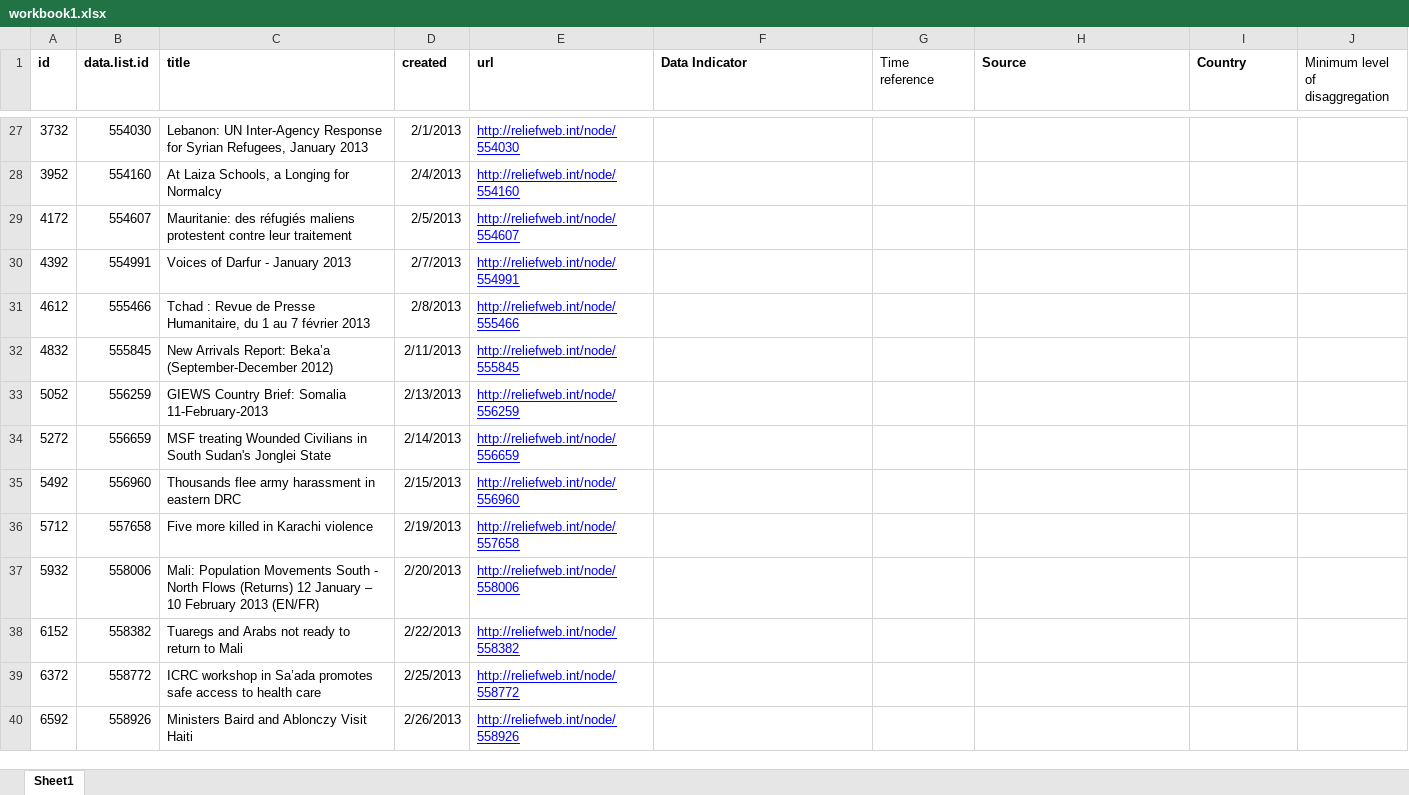
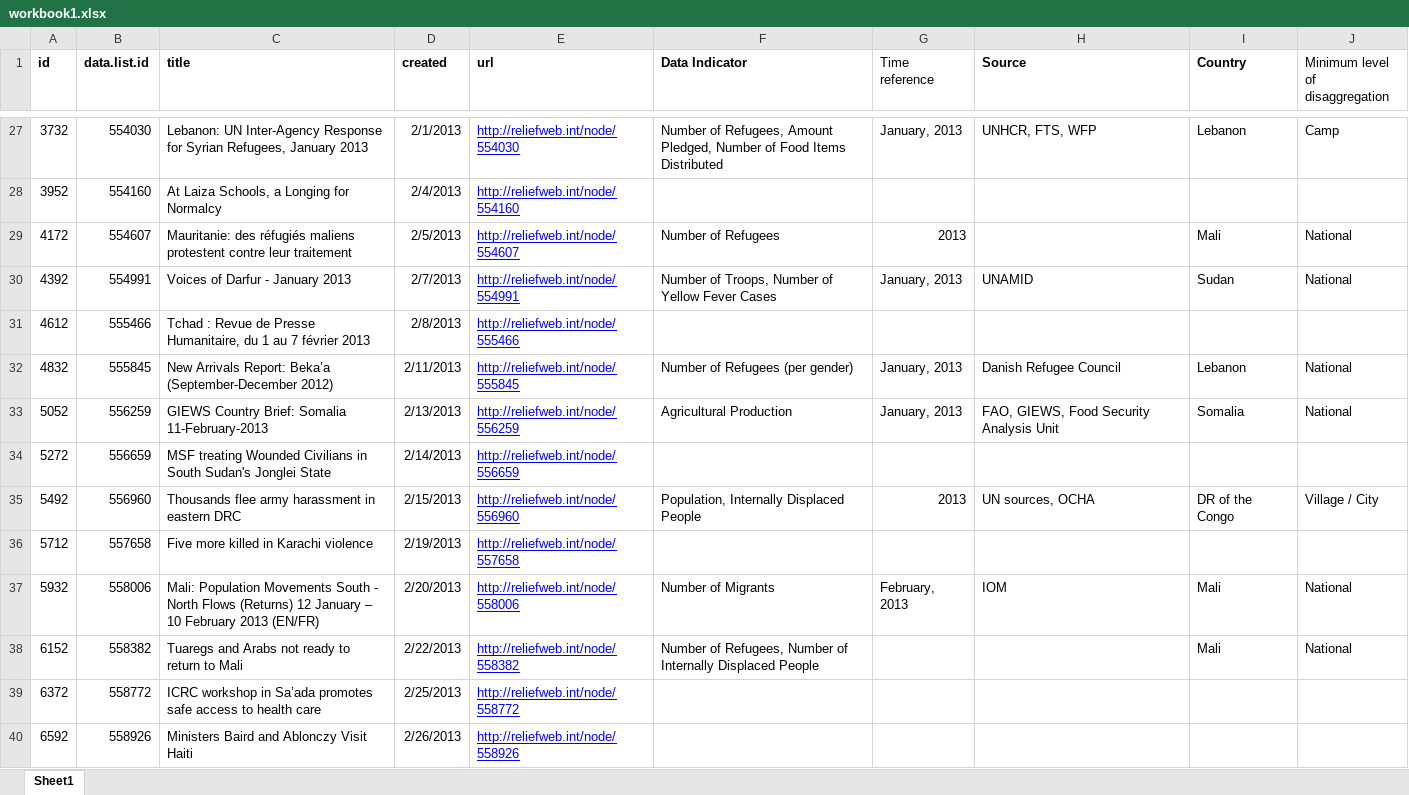
Before and after one commit to luiscape/ocha-chd, an Excel workbook: data/workbook1.xlsx, sheet Sheet1, drawn as a sheet; only a part is shown, gaps mark what is left out; values as stored, in another font and other column widths than the file's, no borders; the diff covers the shown part only; the diff names each change by its address in the sheet, - before the commit and + after, or states it on an @@ line.

```diff
--- a/data/workbook1.xlsx (sheet Sheet1)
+++ b/data/workbook1.xlsx (sheet Sheet1)
-F27 (Data Indicator): (empty)
+F27 (Data Indicator): Number of Refugees, Amount Pledged, Number of Food Items Distributed
-G27 (Time reference): (empty)
+G27 (Time reference): January, 2013
-H27 (Source): (empty)
+H27 (Source): UNHCR, FTS, WFP
-I27 (Country): (empty)
+I27 (Country): Lebanon
-J27 (Minimum level of disaggregation): (empty)
+J27 (Minimum level of disaggregation): Camp
-F29 (Data Indicator): (empty)
+F29 (Data Indicator): Number of Refugees
-G29 (Time reference): (empty)
+G29 (Time reference): 2013
-I29 (Country): (empty)
+I29 (Country): Mali
-J29:J30 (Minimum level of disaggregation): (empty)
+J29:J30 (Minimum level of disaggregation): National
-F30 (Data Indicator): (empty)
+F30 (Data Indicator): Number of Troops, Number of Yellow Fever Cases
-G30 (Time reference): (empty)
+G30 (Time reference): January, 2013
-H30 (Source): (empty)
+H30 (Source): UNAMID
-I30 (Country): (empty)
+I30 (Country): Sudan
-F32 (Data Indicator): (empty)
+F32 (Data Indicator): Number of Refugees (per gender)
-G32:G33 (Time reference): (empty)
+G32:G33 (Time reference): January, 2013
-H32 (Source): (empty)
+H32 (Source): Danish Refugee Council
-I32 (Country): (empty)
+I32 (Country): Lebanon
-J32:J33 (Minimum level of disaggregation): (empty)
+J32:J33 (Minimum level of disaggregation): National
-F33 (Data Indicator): (empty)
+F33 (Data Indicator): Agricultural Production
-H33 (Source): (empty)
+H33 (Source): FAO, GIEWS, Food Security Analysis Unit
-I33 (Country): (empty)
+I33 (Country): Somalia
-F35 (Data Indicator): (empty)
+F35 (Data Indicator): Population, Internally Displaced People
-G35 (Time reference): (empty)
+G35 (Time reference): 2013
-H35 (Source): (empty)
+H35 (Source): UN sources, OCHA
-I35 (Country): (empty)
+I35 (Country): DR of the Congo
-J35 (Minimum level of disaggregation): (empty)
+J35 (Minimum level of disaggregation): Village / City
-F37 (Data Indicator): (empty)
+F37 (Data Indicator): Number of Migrants
-G37 (Time reference): (empty)
+G37 (Time reference): February, 2013
-H37 (Source): (empty)
+H37 (Source): IOM
-I37:I38 (Country): (empty)
+I37:I38 (Country): Mali
-J37:J38 (Minimum level of disaggregation): (empty)
+J37:J38 (Minimum level of disaggregation): National
-F38 (Data Indicator): (empty)
+F38 (Data Indicator): Number of Refugees, Number of Internally Displaced People
```
Also changed, not shown: 82 edited cells elsewhere in this sheet, 2 other files.
